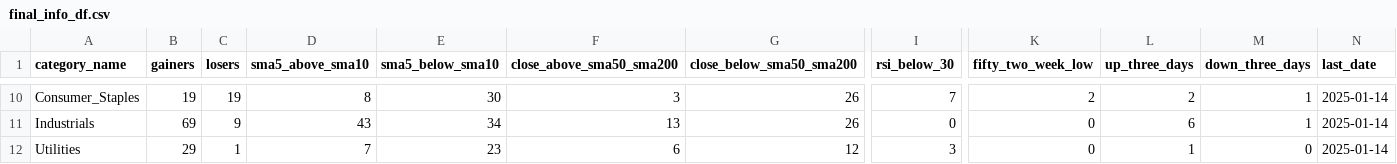
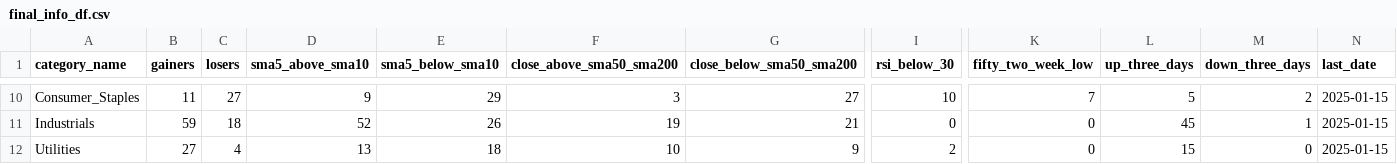
Before and after one commit to bhattathakur/snpdaily, a CSV file: final_info_df.csv, drawn as a sheet; only a part is shown, gaps mark what is left out; the diff covers the shown part only; the diff names each change by its address in the sheet, - before the commit and + after, or states it on an @@ line.

```diff
--- a/final_info_df.csv
+++ b/final_info_df.csv
-B10 (gainers): 19
+B10 (gainers): 11
-C10 (losers): 19
+C10 (losers): 27
-D10 (sma5_above_sma10): 8
+D10 (sma5_above_sma10): 9
-E10 (sma5_below_sma10): 30
+E10 (sma5_below_sma10): 29
-G10 (close_below_sma50_sma200): 26
+G10 (close_below_sma50_sma200): 27
-I10 (rsi_below_30): 7
+I10 (rsi_below_30): 10
-K10 (fifty_two_week_low): 2
+K10 (fifty_two_week_low): 7
-L10 (up_three_days): 2
+L10 (up_three_days): 5
-M10 (down_three_days): 1
+M10 (down_three_days): 2
-N10:N12 (last_date): 2025-01-14
+N10:N12 (last_date): 2025-01-15
-B11 (gainers): 69
+B11 (gainers): 59
-C11 (losers): 9
+C11 (losers): 18
-D11 (sma5_above_sma10): 43
+D11 (sma5_above_sma10): 52
-E11 (sma5_below_sma10): 34
+E11 (sma5_below_sma10): 26
-F11 (close_above_sma50_sma200): 13
+F11 (close_above_sma50_sma200): 19
-G11 (close_below_sma50_sma200): 26
+G11 (close_below_sma50_sma200): 21
-L11 (up_three_days): 6
+L11 (up_three_days): 45
-B12 (gainers): 29
+B12 (gainers): 27
-C12 (losers): 1
+C12 (losers): 4
-D12 (sma5_above_sma10): 7
+D12 (sma5_above_sma10): 13
-E12 (sma5_below_sma10): 23
+E12 (sma5_below_sma10): 18
-F12 (close_above_sma50_sma200): 6
+F12 (close_above_sma50_sma200): 10
-G12 (close_below_sma50_sma200): 12
+G12 (close_below_sma50_sma200): 9
-I12 (rsi_below_30): 3
+I12 (rsi_below_30): 2
-L12 (up_three_days): 1
+L12 (up_three_days): 15
```
Also changed, not shown: 124 edited cells elsewhere in this file, df_dow.csv, df_nasdaq100.csv, 4 other files.
